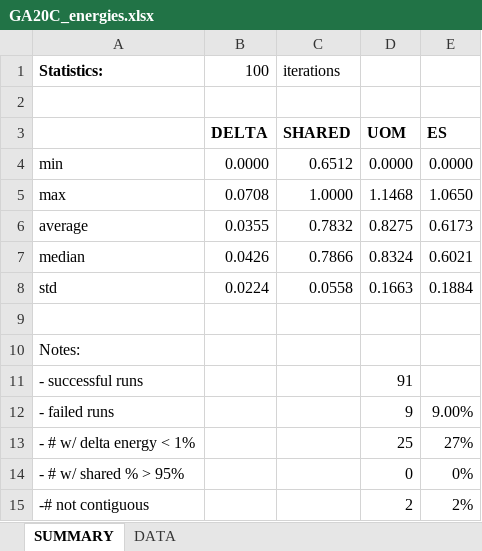
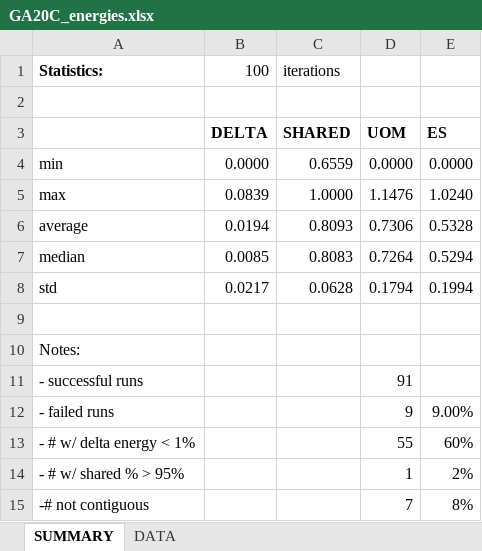
Before and after one commit to alecramsay/baseline, an Excel workbook: maps/GA/GA20C_energies.xlsx, sheet SUMMARY, drawn as a sheet; values as stored, in another font and other column widths than the file's, no borders; the diff names each change by its address in the sheet, - before the commit and + after, or states it on an @@ line.

```diff
--- a/maps/GA/GA20C_energies.xlsx (sheet SUMMARY)
+++ b/maps/GA/GA20C_energies.xlsx (sheet SUMMARY)
-C4: 0.6512
+C4: 0.6559
-B5: 0.0708
+B5: 0.0839
-D5: 1.1468
+D5: 1.1476
-E5: 1.0650
+E5: 1.0240
-B6: 0.0355
+B6: 0.0194
-C6: 0.7832
+C6: 0.8093
-D6: 0.8275
+D6: 0.7306
-E6: 0.6173
+E6: 0.5328
-B7: 0.0426
+B7: 0.0085
-C7: 0.7866
+C7: 0.8083
-D7: 0.8324
+D7: 0.7264
-E7: 0.6021
+E7: 0.5294
-B8: 0.0224
+B8: 0.0217
-C8: 0.0558
+C8: 0.0628
-D8: 0.1663
+D8: 0.1794
-E8: 0.1884
+E8: 0.1994
-D13: 25
+D13: 55
-E13: 27%
+E13: 60%
-D14: 0
+D14: 1
-E14: 0%
+E14: 2%
-D15: 2
+D15: 7
-E15: 2%
+E15: 8%
```
Also changed, not shown: sheet DATA, formulas that keep their value, 10 other files.
